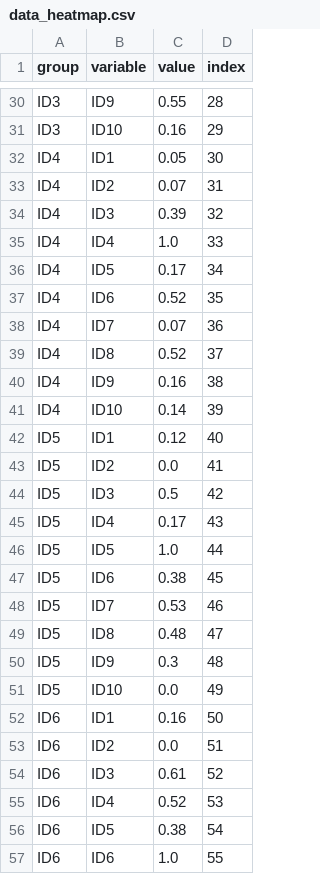
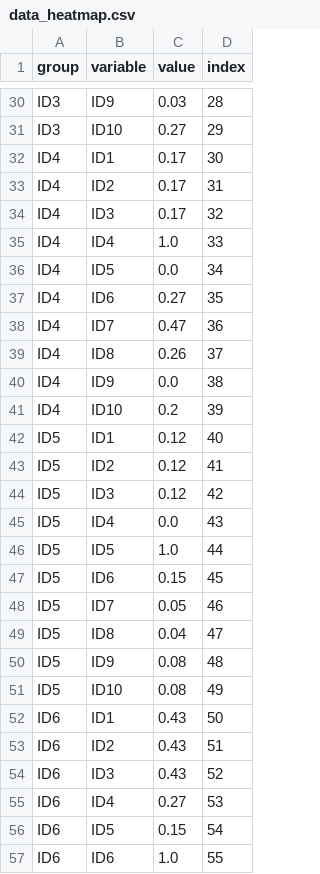
Before and after one commit to rakhiagr/NLP_DV, a CSV file: back-end/Api/data_heatmap.csv, drawn as a sheet; only a part is shown, gaps mark what is left out; the diff covers the shown part only; the diff names each change by its address in the sheet, - before the commit and + after, or states it on an @@ line.

```diff
--- a/back-end/Api/data_heatmap.csv
+++ b/back-end/Api/data_heatmap.csv
-C30 (value): 0.55
+C30 (value): 0.03
-C31 (value): 0.16
+C31 (value): 0.27
-C32 (value): 0.05
+C32 (value): 0.17
-C33 (value): 0.07
+C33 (value): 0.17
-C34 (value): 0.39
+C34 (value): 0.17
-C36 (value): 0.17
+C36 (value): 0.0
-C37 (value): 0.52
+C37 (value): 0.27
-C38 (value): 0.07
+C38 (value): 0.47
-C39 (value): 0.52
+C39 (value): 0.26
-C40 (value): 0.16
+C40 (value): 0.0
-C41 (value): 0.14
+C41 (value): 0.2
-C43 (value): 0.0
+C43 (value): 0.12
-C44 (value): 0.5
+C44 (value): 0.12
-C45 (value): 0.17
+C45 (value): 0.0
-C47 (value): 0.38
+C47 (value): 0.15
-C48 (value): 0.53
+C48 (value): 0.05
-C49 (value): 0.48
+C49 (value): 0.04
-C50 (value): 0.3
+C50 (value): 0.08
-C51 (value): 0.0
+C51 (value): 0.08
-C52 (value): 0.16
+C52 (value): 0.43
-C53 (value): 0.0
+C53 (value): 0.43
-C54 (value): 0.61
+C54 (value): 0.43
-C55 (value): 0.52
+C55 (value): 0.27
-C56 (value): 0.38
+C56 (value): 0.15
```
Also changed, not shown: 64 edited cells elsewhere in this file, 1 other file.
